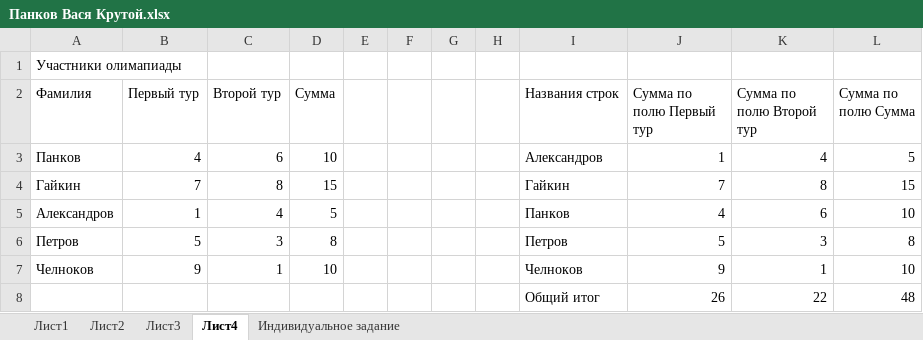
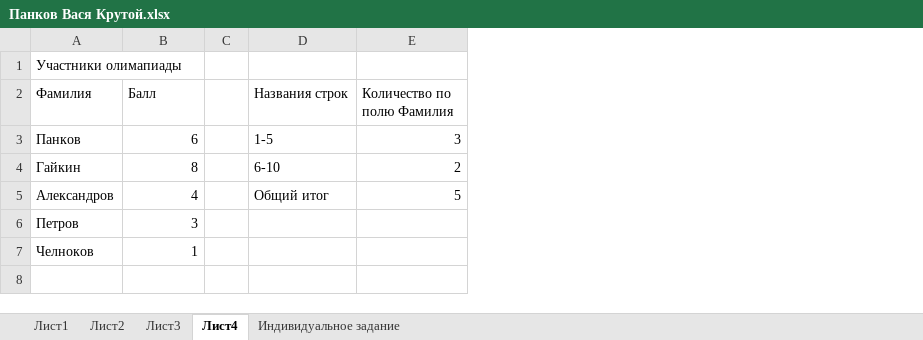
Before and after one commit to suai-materials/abstracts, an Excel workbook: ИТ/Панков Вася Крутой.xlsx, sheet Лист4, drawn as a sheet; values as stored, in another font and other column widths than the file's, no borders; charts and pictures not drawn; removed rows and columns are numbered as before the commit, all else as after; the diff names each change by its address in the sheet, - before the commit and + after, or states it on an @@ line.

```diff
--- a/ИТ/Панков Вася Крутой.xlsx (sheet Лист4)
+++ b/ИТ/Панков Вася Крутой.xlsx (sheet Лист4)
-column B (Первый тур), rows 3-7: 4 | 7 | 1 | 5 | 9
-column D (Сумма), rows 3-7: 10 | 15 | 5 | 8 | 10
-column F, empty
-column G, empty
-column H, empty
-column J (Сумма по полю Первый тур), rows 3-7: 1 | 7 | 4 | 5 | 9
-column K (Сумма по полю Второй тур), rows 3-7: 4 | 8 | 6 | 3 | 1
-column L (Сумма по полю Сумма), rows 3-7: 5 | 15 | 10 | 8 | 10
+column E (Количество по полю Фамилия), rows 3-5: 3 | 2 | 5
-B2: Второй тур
+B2: Балл
-D3 (Названия строк): Александров
+D3 (Названия строк): 1-5
-D4 (Названия строк): Гайкин
+D4 (Названия строк): 6-10
-D5 (Названия строк): Панков
+D5 (Названия строк): Общий итог
-D6 (Названия строк): Петров
+D6 (Названия строк): (empty)
-D7 (Названия строк): Челноков
+D7 (Названия строк): (empty)
-row 8:  |  |  |  |  |  |  |  | Общий итог | 26 | 22 | 48
```
Also changed, not shown: charts or pictures, 1 other file.
